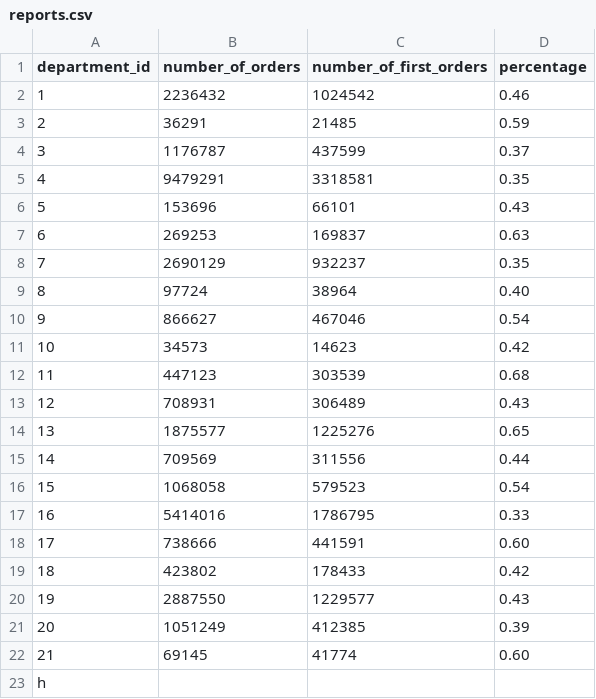
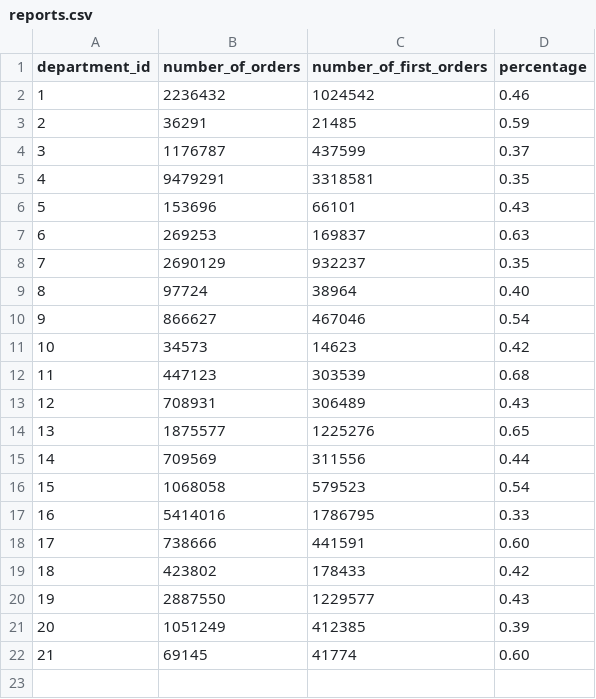
Before and after one commit to sanabahari/InsightDataEngineer, a CSV file: output/reports.csv, drawn as a sheet.

Commit message:
Update reports.csv

```diff
--- a/output/reports.csv
+++ b/output/reports.csv
@@ -22,2 +22 @@ department_id,number_of_orders,number_of_first_orders,percentage
 21,69145,41774,0.60
-h
```
